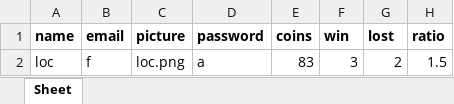
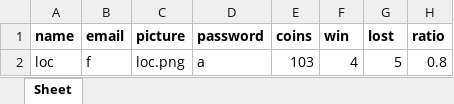
Before and after one commit to TanLocLouis/HCMUS-K23-G9-GAME, an Excel workbook: players.xlsx, sheet Sheet, drawn as a sheet; values as stored, in another font and other column widths than the file's, no borders; the diff names each change by its address in the sheet, - before the commit and + after, or states it on an @@ line.

```diff
--- a/players.xlsx (sheet Sheet)
+++ b/players.xlsx (sheet Sheet)
-E2 (coins): 83
+E2 (coins): 103
-F2 (win): 3
+F2 (win): 4
-G2 (lost): 2
+G2 (lost): 5
-H2 (ratio): 1.5
+H2 (ratio): 0.8
```
Also changed, not shown: result/results.xlsx, 5 other files.
